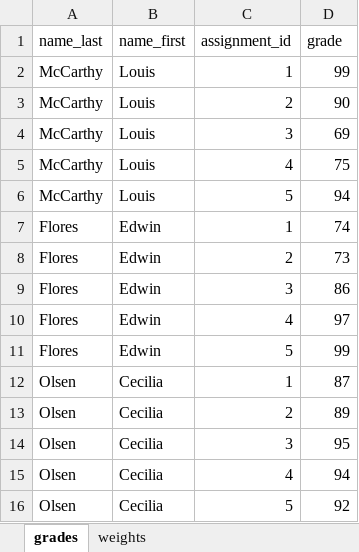
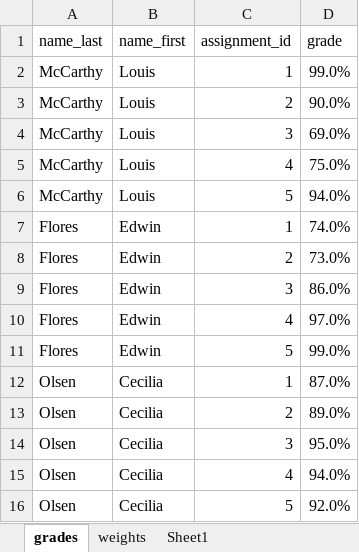
Before and after one commit to summerofgeorge/blog-files, an Excel workbook: power-pivot-related-function-demo.xlsx, sheet grades, drawn as a sheet; values as stored, in another font and other column widths than the file's, no borders; table styles not drawn; the diff names each change by its address in the sheet, - before the commit and + after, or states it on an @@ line.

```diff
--- a/power-pivot-related-function-demo.xlsx (sheet grades)
+++ b/power-pivot-related-function-demo.xlsx (sheet grades)
+sheet tab: Sheet1
-D2 (grade): 99
+D2 (grade): 99.0%
-D3 (grade): 90
+D3 (grade): 90.0%
-D4 (grade): 69
+D4 (grade): 69.0%
-D5 (grade): 75
+D5 (grade): 75.0%
-D6 (grade): 94
+D6 (grade): 94.0%
-D7 (grade): 74
+D7 (grade): 74.0%
-D8 (grade): 73
+D8 (grade): 73.0%
-D9 (grade): 86
+D9 (grade): 86.0%
-D10 (grade): 97
+D10 (grade): 97.0%
-D11 (grade): 99
+D11 (grade): 99.0%
-D12 (grade): 87
+D12 (grade): 87.0%
-D13 (grade): 89
+D13 (grade): 89.0%
-D14 (grade): 95
+D14 (grade): 95.0%
-D15 (grade): 94
+D15 (grade): 94.0%
-D16 (grade): 92
+D16 (grade): 92.0%
```
Also changed, not shown: power-pivot-iterator-functions-demo.xlsx, 1 other file.
